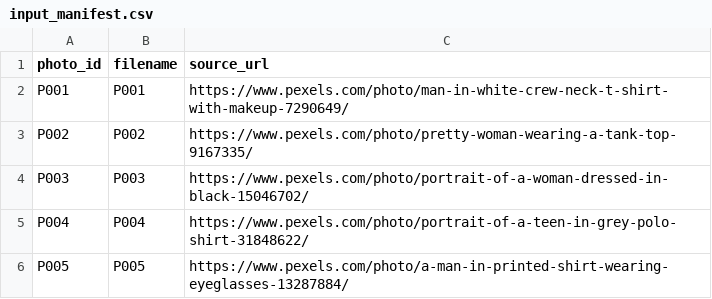
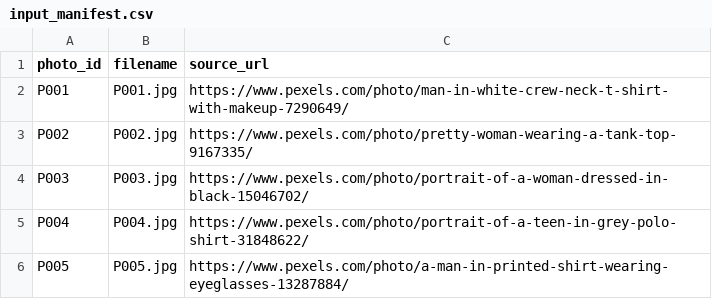
Before and after one commit to CorbyVo/face-expression-editor, a CSV file: data/input_manifest.csv, drawn as a sheet.

Commit message:
Fix ignore rules and validate input file paths

```diff
--- a/data/input_manifest.csv
+++ b/data/input_manifest.csv
@@ -1,6 +1,6 @@
 photo_id,filename,source_url,
-P001,P001,https://www.pexels.com/photo/man-in-white-crew-neck-t-shirt-with-makeup-7290649/,
-P002,P002,https://www.pexels.com/photo/pretty-woman-wearing-a-tank-top-9167335/,
-P003,P003,https://www.pexels.com/photo/portrait-of-a-woman-dressed-in-black-15046702/,
-P004,P004,https://www.pexels.com/photo/portrait-of-a-teen-in-grey-polo-shirt-31848622/,
-P005,P005,https://www.pexels.com/photo/a-man-in-printed-shirt-wearing-eyeglasses-13287884/,
+P001,P001.jpg,https://www.pexels.com/photo/man-in-white-crew-neck-t-shirt-with-makeup-7290649/,
+P002,P002.jpg,https://www.pexels.com/photo/pretty-woman-wearing-a-tank-top-9167335/,
+P003,P003.jpg,https://www.pexels.com/photo/portrait-of-a-woman-dressed-in-black-15046702/,
+P004,P004.jpg,https://www.pexels.com/photo/portrait-of-a-teen-in-grey-polo-shirt-31848622/,
+P005,P005.jpg,https://www.pexels.com/photo/a-man-in-printed-shirt-wearing-eyeglasses-13287884/,
```
Also changed, not shown: 3 other files.
